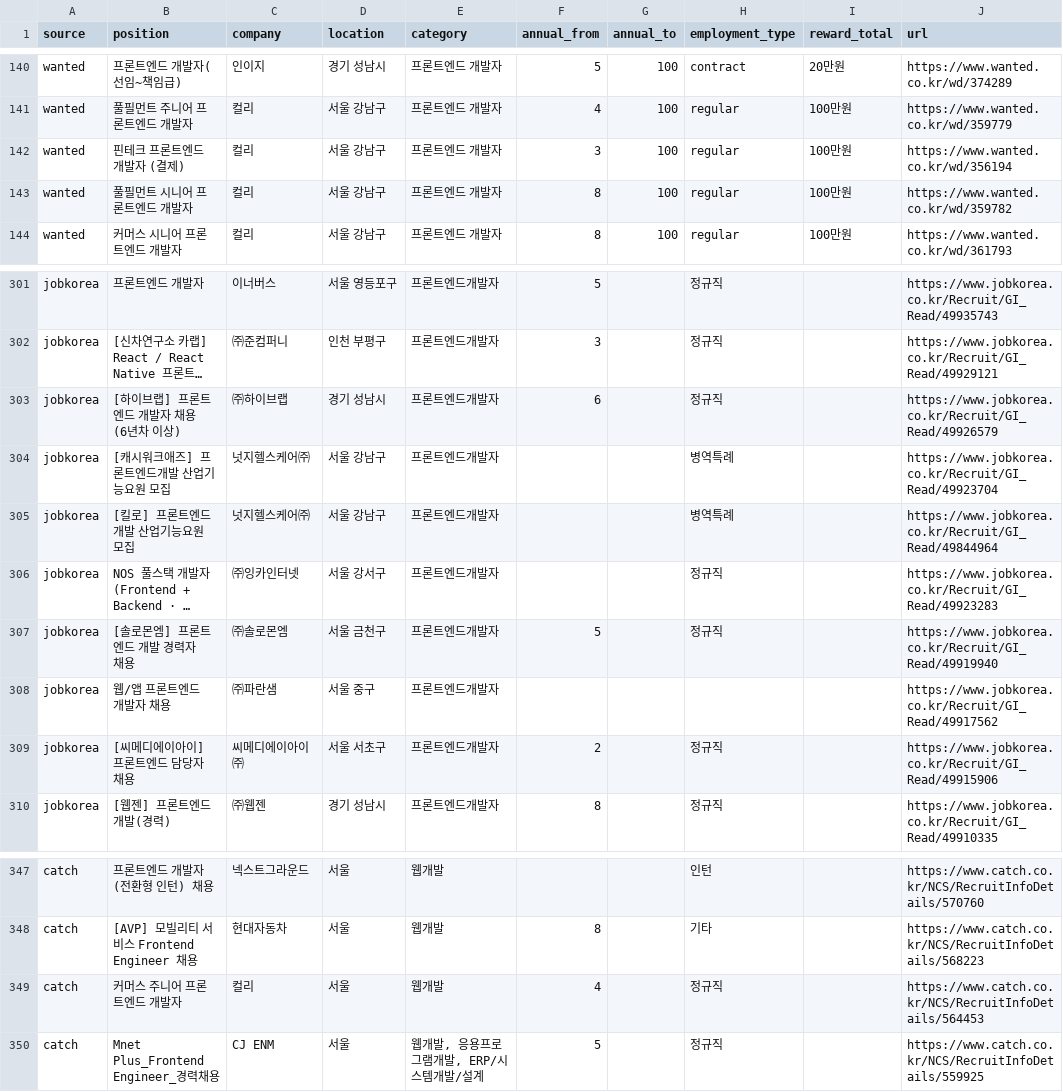
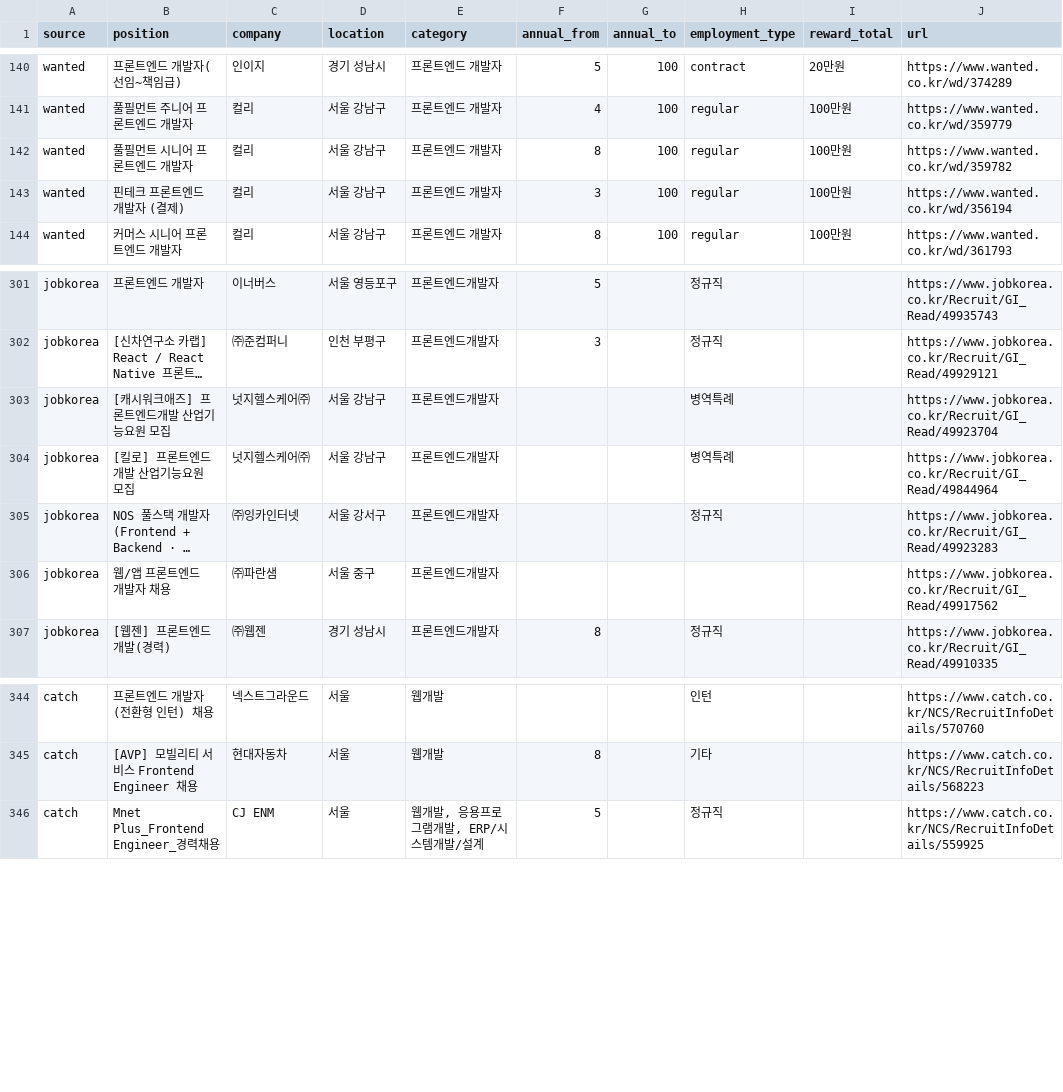
Before and after one commit to JDDongSiu/wanted-jobs, a CSV file: jobs.csv, drawn as a sheet; only a part is shown, gaps mark what is left out; long unchanged cells end in …; removed rows and columns are numbered as before the commit, all else as after; the diff names each change by its address in the sheet, - before the commit and + after, or states it on an @@ line.

Commit message:
chore: update job data (local)

```diff
--- a/jobs.csv
+++ b/jobs.csv
@@ row 143 moved to row 142: wanted @@
-row 303: jobkorea | [하이브랩] 프론트엔드 개발자 채용 (6년차 이상) | ㈜하이브랩 | 경기 성남시 | 프론트엔드개발자 | 6 |  | 정규직 |  | https://www.jobkorea.co.kr/Recruit/GI_Read/49926579
-row 307: jobkorea | [솔로몬엠] 프론트엔드 개발 경력자 채용 | ㈜솔로몬엠 | 서울 금천구 | 프론트엔드개발자 | 5 |  | 정규직 |  | https://www.jobkorea.co.kr/Recruit/GI_Read/49919940
-row 309: jobkorea | [씨메디에이아이] 프론트엔드 담당자 채용 | 씨메디에이아이㈜ | 서울 서초구 | 프론트엔드개발자 | 2 |  | 정규직 |  | https://www.jobkorea.co.kr/Recruit/GI_Read/49915906
-row 349: catch | 커머스 주니어 프론트엔드 개발자 | 컬리 | 서울 | 웹개발 | 4 |  | 정규직 |  | https://www.catch.co.kr/NCS/RecruitInfoDetails/564453
```
Also changed, not shown: jobs-hse.csv, 2 other files.
